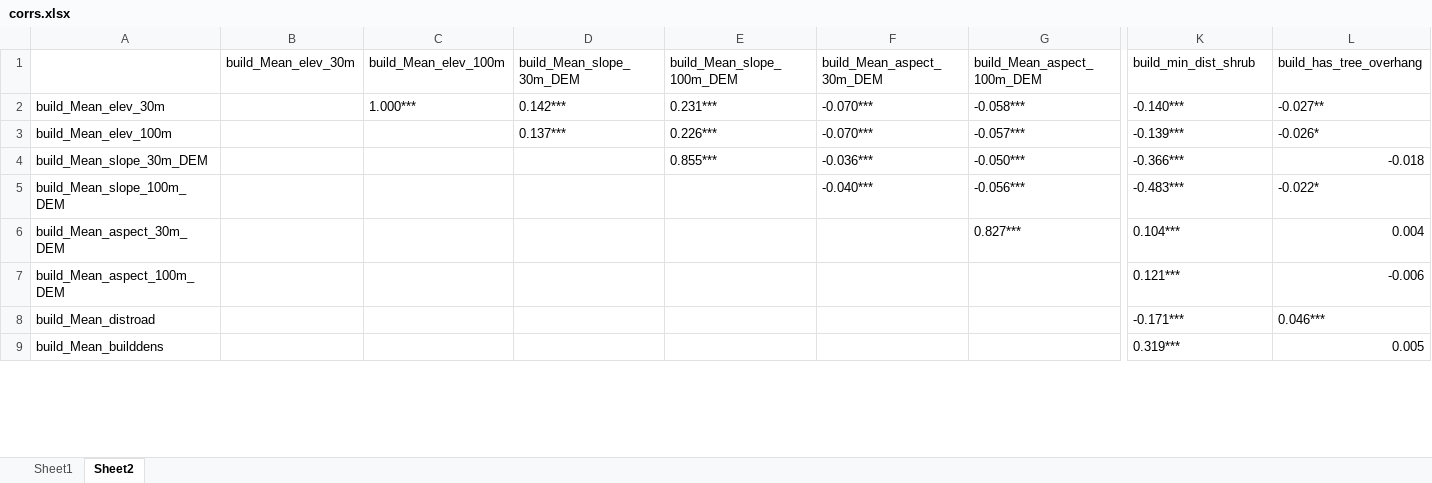
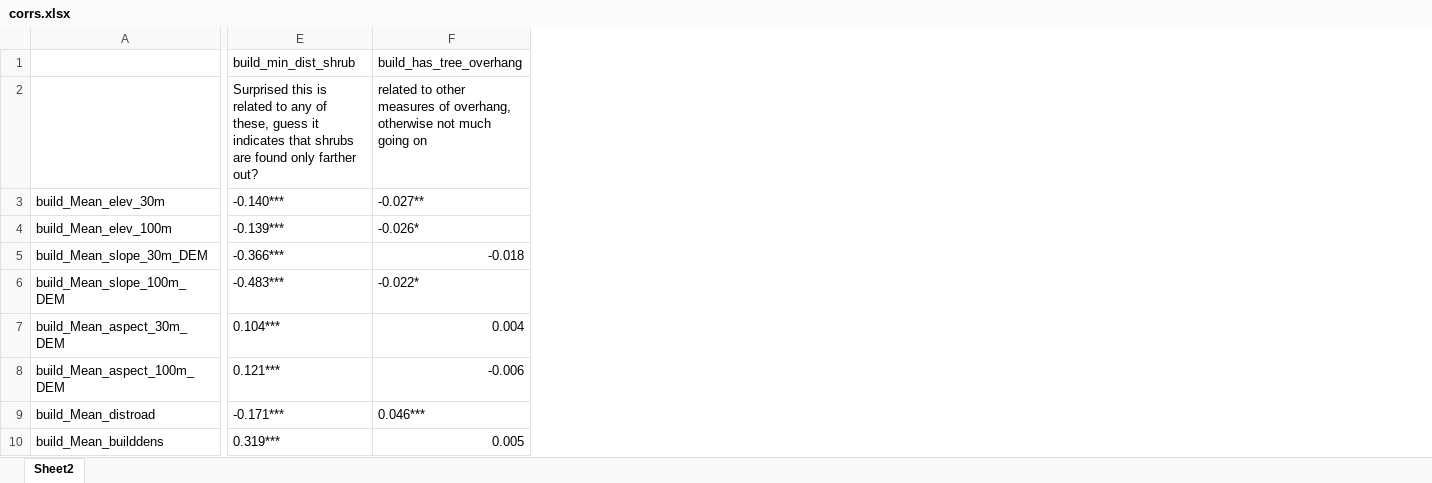
Before and after one commit to DHLocke/LA_wui, an Excel workbook: output_data/corrs.xlsx, sheet Sheet2, drawn as a sheet; only a part is shown, gaps mark what is left out; values as stored, in another font and other column widths than the file's, no borders; removed rows and columns are numbered as before the commit, all else as after; rows hold the shown columns only; the diff names each change by its address in the sheet, - before the commit and + after, or states it on an @@ line.

```diff
--- a/output_data/corrs.xlsx (sheet Sheet2)
+++ b/output_data/corrs.xlsx (sheet Sheet2)
-sheet tab: Sheet1
-column B (build_Mean_elev_30m), empty
-column C (build_Mean_elev_100m), row 2: 1.000***
-column D (build_Mean_slope_30m_DEM), rows 2-3: 0.142*** | 0.137***
-column E (build_Mean_slope_100m_DEM), rows 2-4: 0.231*** | 0.226*** | 0.855***
-column F (build_Mean_aspect_30m_DEM), rows 2-5: -0.070*** | -0.070*** | -0.036*** | -0.040***
-column G (build_Mean_aspect_100m_DEM), rows 2-6: -0.058*** | -0.057*** | -0.050*** | -0.056*** | 0.827***
+row 2:  | Surprised this is related to any of these, guess it indicates that shrubs are found only farther out? | related to other measures of overhang, otherwise not much going on
```
Also changed, not shown: 1 other file.
